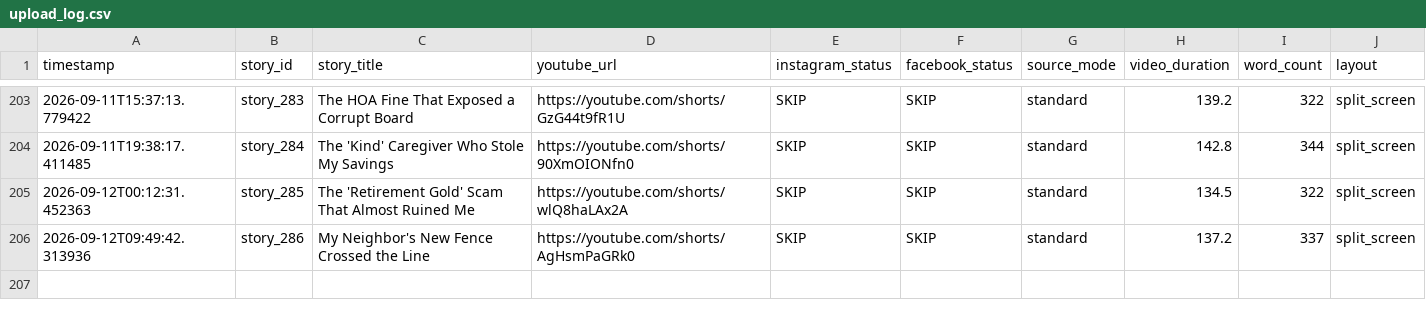
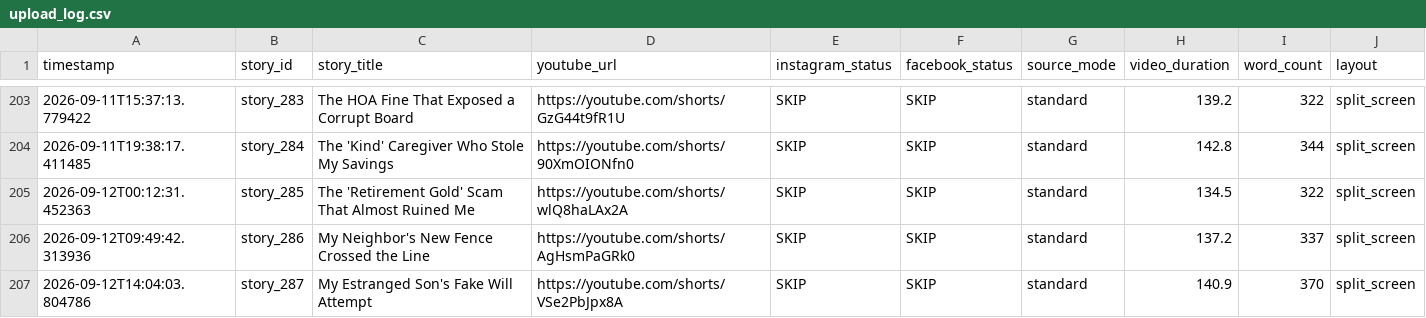
Before and after one commit to AddyCuber/reels-on-rails, a CSV file: upload_log.csv, drawn as a sheet; only a part is shown, gaps mark what is left out; the diff names each change by its address in the sheet, - before the commit and + after, or states it on an @@ line.

```diff
--- a/upload_log.csv
+++ b/upload_log.csv
+row 207: 2026-09-12T14:04:03.804786 | story_287 | My Estranged Son's Fake Will Attempt | https://youtube.com/shorts/VSe2PbJpx8A | SKIP | SKIP | standard | 140.9 | 370 | split_screen
```
Also changed, not shown: 3 other files.
